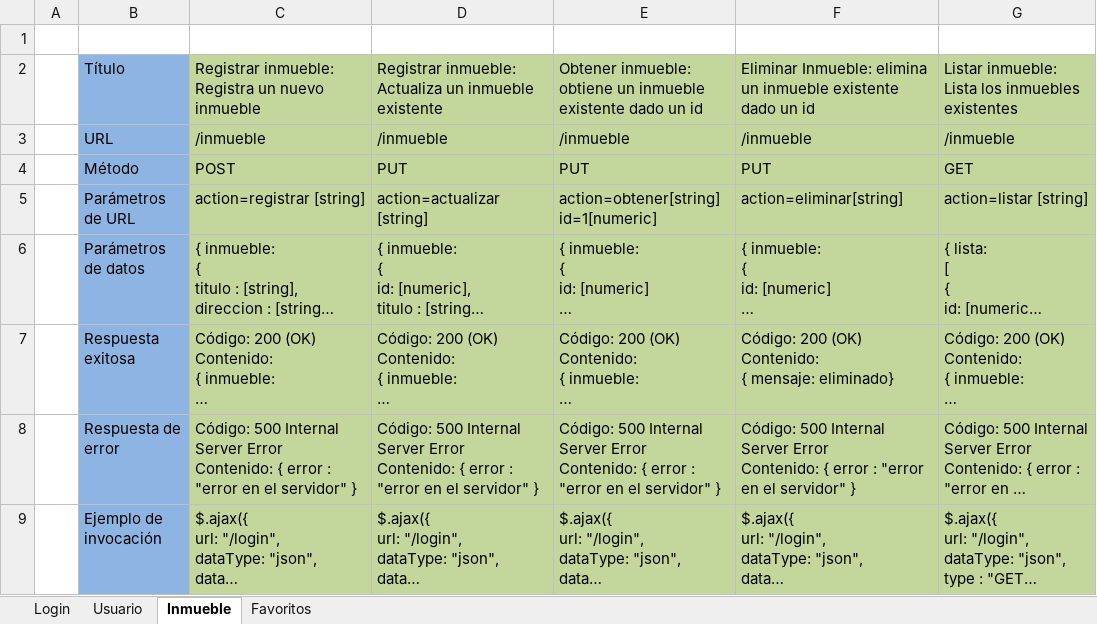
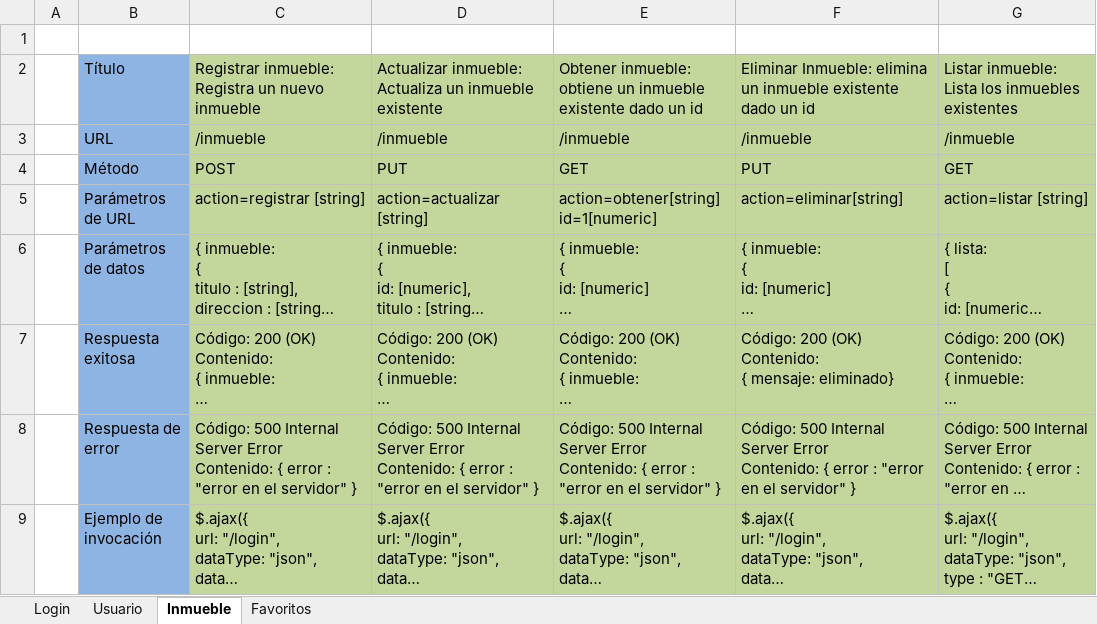
Before and after one commit to respinozacarranza/DispositivosMoviles, an Excel workbook: TB02/Servicios.xlsx, sheet Inmueble, drawn as a sheet; long unchanged cells end in …; values as stored, in another font and other column widths than the file's, no borders; the diff names each change by its address in the sheet, - before the commit and + after, or states it on an @@ line.

```diff
--- a/TB02/Servicios.xlsx (sheet Inmueble)
+++ b/TB02/Servicios.xlsx (sheet Inmueble)
-D2: Registrar inmueble: Actualiza…
+D2: Actualizar inmueble: Actualiza…
-E4: PUT
+E4: GET
```
Also changed, not shown: sheet Usuario, sheet Favoritos, sheet Login.
